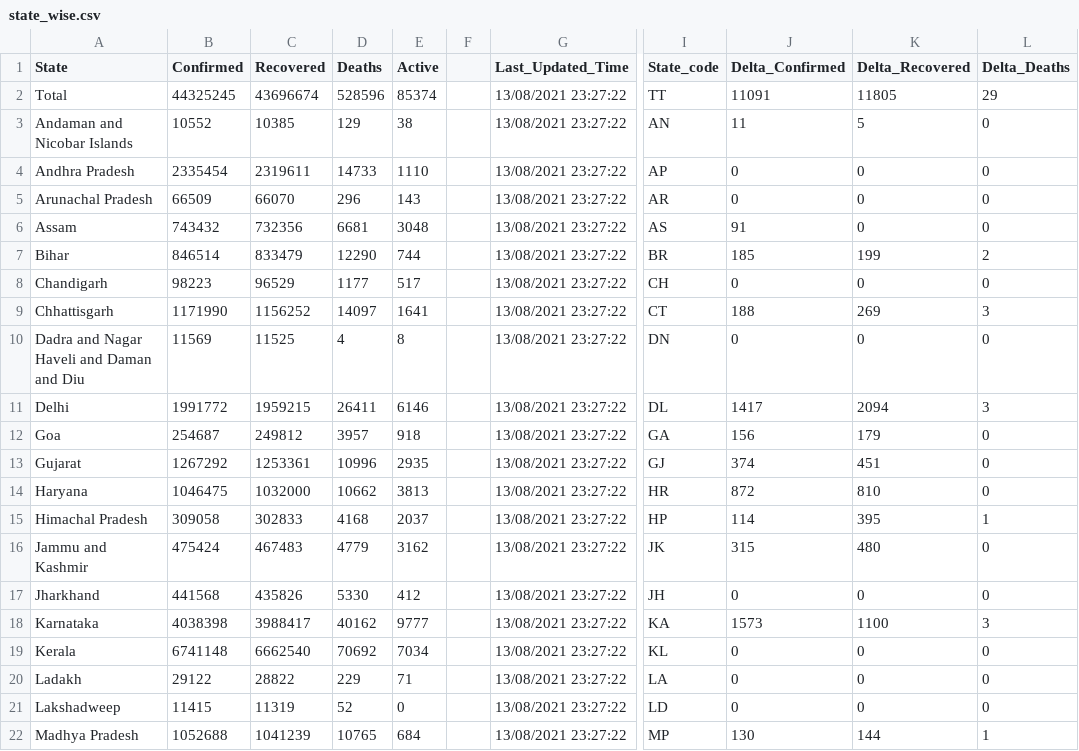
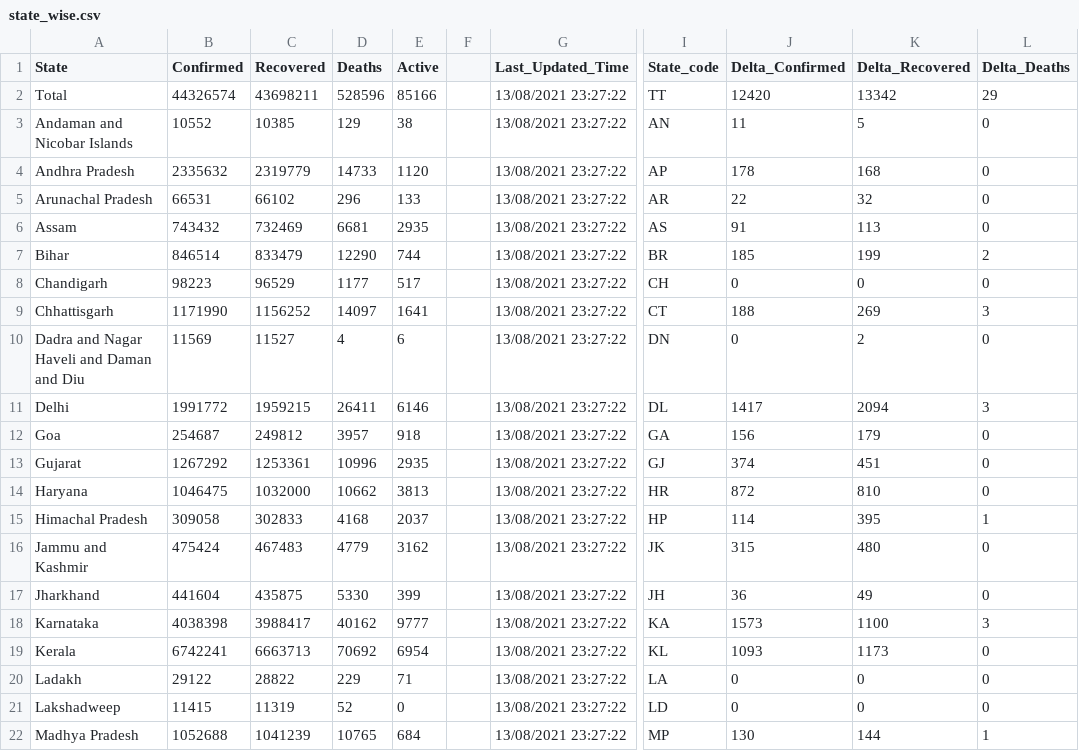
Before and after one commit to datakind-blr/covid19bharat_data, a CSV file: csv/latest/state_wise.csv, drawn as a sheet; only a part is shown, gaps mark what is left out; the diff names each change by its address in the sheet, - before the commit and + after, or states it on an @@ line.

Commit message:
data updated on - Sat Aug 20 10:50:11 IST 2022

```diff
--- a/csv/latest/state_wise.csv
+++ b/csv/latest/state_wise.csv
-B2 (Confirmed): 44325245
+B2 (Confirmed): 44326574
-C2 (Recovered): 43696674
+C2 (Recovered): 43698211
-E2 (Active): 85374
+E2 (Active): 85166
-J2 (Delta_Confirmed): 11091
+J2 (Delta_Confirmed): 12420
-K2 (Delta_Recovered): 11805
+K2 (Delta_Recovered): 13342
-B4 (Confirmed): 2335454
+B4 (Confirmed): 2335632
-C4 (Recovered): 2319611
+C4 (Recovered): 2319779
-E4 (Active): 1110
+E4 (Active): 1120
-J4 (Delta_Confirmed): 0
+J4 (Delta_Confirmed): 178
-K4 (Delta_Recovered): 0
+K4 (Delta_Recovered): 168
-B5 (Confirmed): 66509
+B5 (Confirmed): 66531
-C5 (Recovered): 66070
+C5 (Recovered): 66102
-E5 (Active): 143
+E5 (Active): 133
-J5 (Delta_Confirmed): 0
+J5 (Delta_Confirmed): 22
-K5 (Delta_Recovered): 0
+K5 (Delta_Recovered): 32
-C6 (Recovered): 732356
+C6 (Recovered): 732469
-E6 (Active): 3048
+E6 (Active): 2935
-K6 (Delta_Recovered): 0
+K6 (Delta_Recovered): 113
-C10 (Recovered): 11525
+C10 (Recovered): 11527
-E10 (Active): 8
+E10 (Active): 6
-K10 (Delta_Recovered): 0
+K10 (Delta_Recovered): 2
-B17 (Confirmed): 441568
+B17 (Confirmed): 441604
-C17 (Recovered): 435826
+C17 (Recovered): 435875
-E17 (Active): 412
+E17 (Active): 399
-J17 (Delta_Confirmed): 0
+J17 (Delta_Confirmed): 36
-K17 (Delta_Recovered): 0
+K17 (Delta_Recovered): 49
-B19 (Confirmed): 6741148
+B19 (Confirmed): 6742241
-C19 (Recovered): 6662540
+C19 (Recovered): 6663713
-E19 (Active): 7034
+E19 (Active): 6954
-J19 (Delta_Confirmed): 0
+J19 (Delta_Confirmed): 1093
-K19 (Delta_Recovered): 0
+K19 (Delta_Recovered): 1173
```
Also changed, not shown: csv/latest/district_wise.csv, csv/latest/state_wise_daily.csv, 20 other files.
